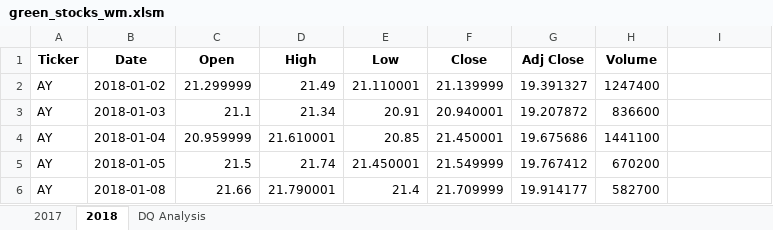
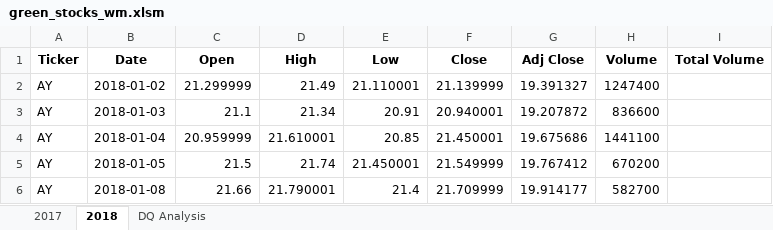
Before and after one commit to osamaali-sys/stock-analysis, an Excel workbook: green_stocks_wm.xlsm, sheet 2018, drawn as a sheet; only a part is shown; values as stored, in another font and other column widths than the file's, no borders; the diff names each change by its address in the sheet, - before the commit and + after, or states it on an @@ line.

Commit message:
Add files via upload
dq analysis totalVolume calculated

```diff
--- a/green_stocks_wm.xlsm (sheet 2018)
+++ b/green_stocks_wm.xlsm (sheet 2018)
-I1: (empty)
+I1: Total Volume
```
Also changed, not shown: sheet DQ Analysis.
